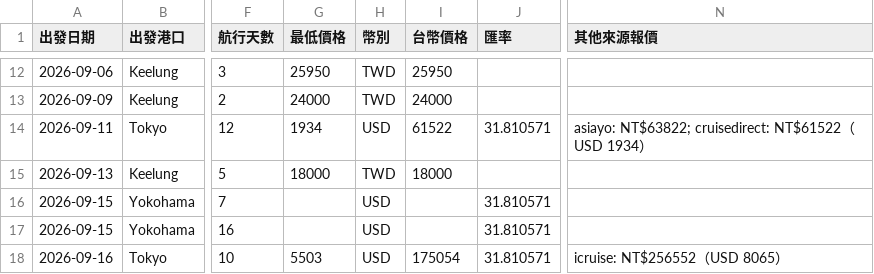
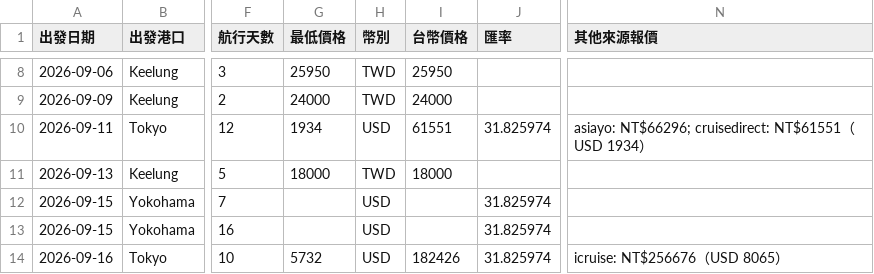
Before and after one commit to paladinlin1/cruise-deals, a CSV file: data/deals.csv, drawn as a sheet; only a part is shown, gaps mark what is left out; addresses are those after the commit; the diff covers the shown part only; the diff names each change by its address in the sheet, - before the commit and + after, or states it on an @@ line.

```diff
--- a/data/deals.csv
+++ b/data/deals.csv
-I10 (台幣價格): 61522
+I10 (台幣價格): 61551
-J10 (匯率): 31.810571
+J10 (匯率): 31.825974
-N10 (其他來源報價): asiayo: NT$63822; cruisedirect: NT$61522（USD…
+N10 (其他來源報價): asiayo: NT$66296; cruisedirect: NT$61551（USD…
-J12:J14 (匯率): 31.810571
+J12:J14 (匯率): 31.825974
-G14 (最低價格): 5503
+G14 (最低價格): 5732
-I14 (台幣價格): 175054
+I14 (台幣價格): 182426
-N14 (其他來源報價): icruise: NT$256552（USD 8065）
+N14 (其他來源報價): icruise: NT$256676（USD 8065）
```
Also changed, not shown: 4 removed rows and 29 edited cells elsewhere in this file, 2 other files.
